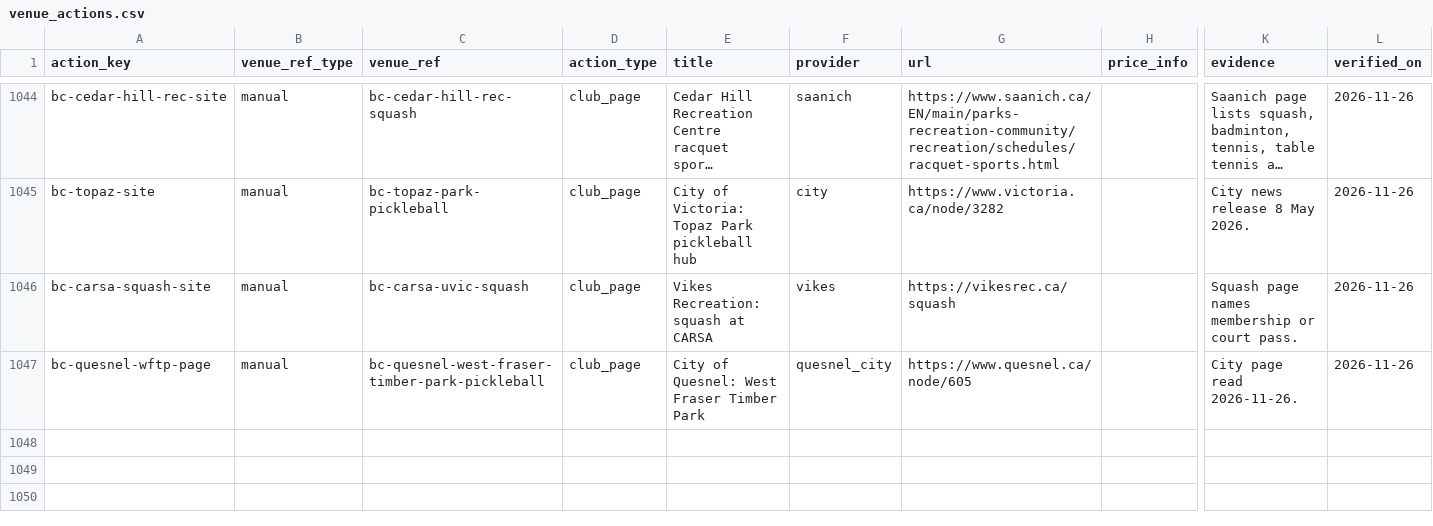
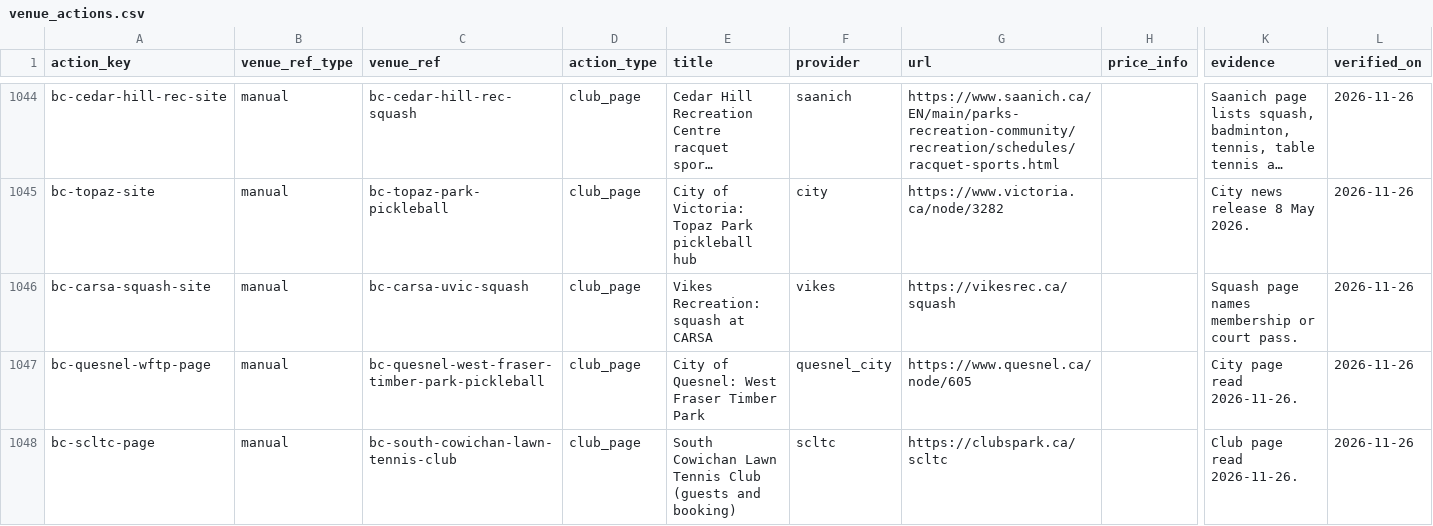
Before and after one commit to abov/courtconnect-ca, a CSV file: transform/seeds/venue_actions.csv, drawn as a sheet; only a part is shown, gaps mark what is left out; long unchanged cells end in …; rows hold the shown columns only; the diff names each change by its address in the sheet, - before the commit and + after, or states it on an @@ line.

```diff
--- a/transform/seeds/venue_actions.csv
+++ b/transform/seeds/venue_actions.csv
+row 1048: bc-scltc-page | manual | bc-south-cowichan-lawn-tennis-club | club_page | South Cowichan Lawn Tennis Club (guests and booking) | scltc | https://clubspark.ca/scltc |  | Club page read 2026-11-26. | 2026-11-26
```
Also changed, not shown: transform/seeds/venue_leads.csv, 3 other files.
